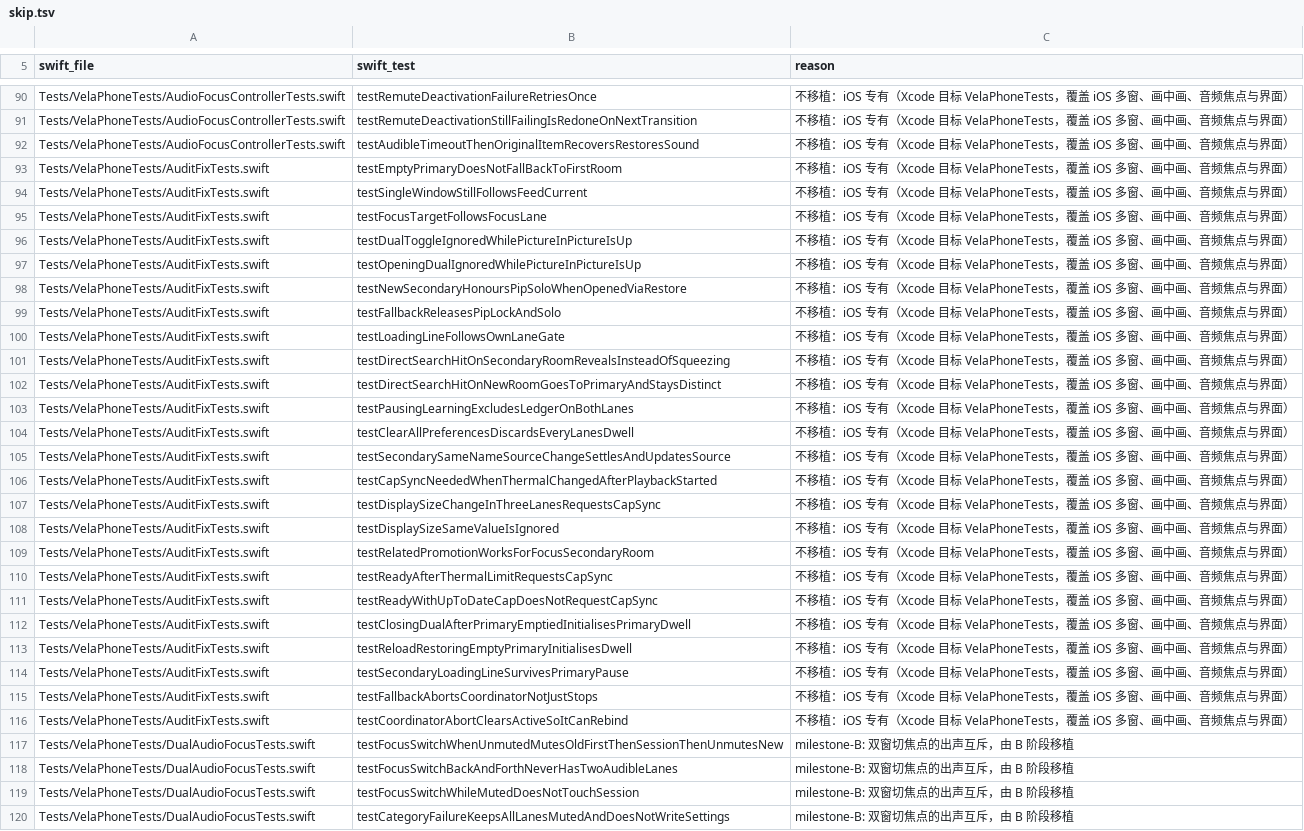
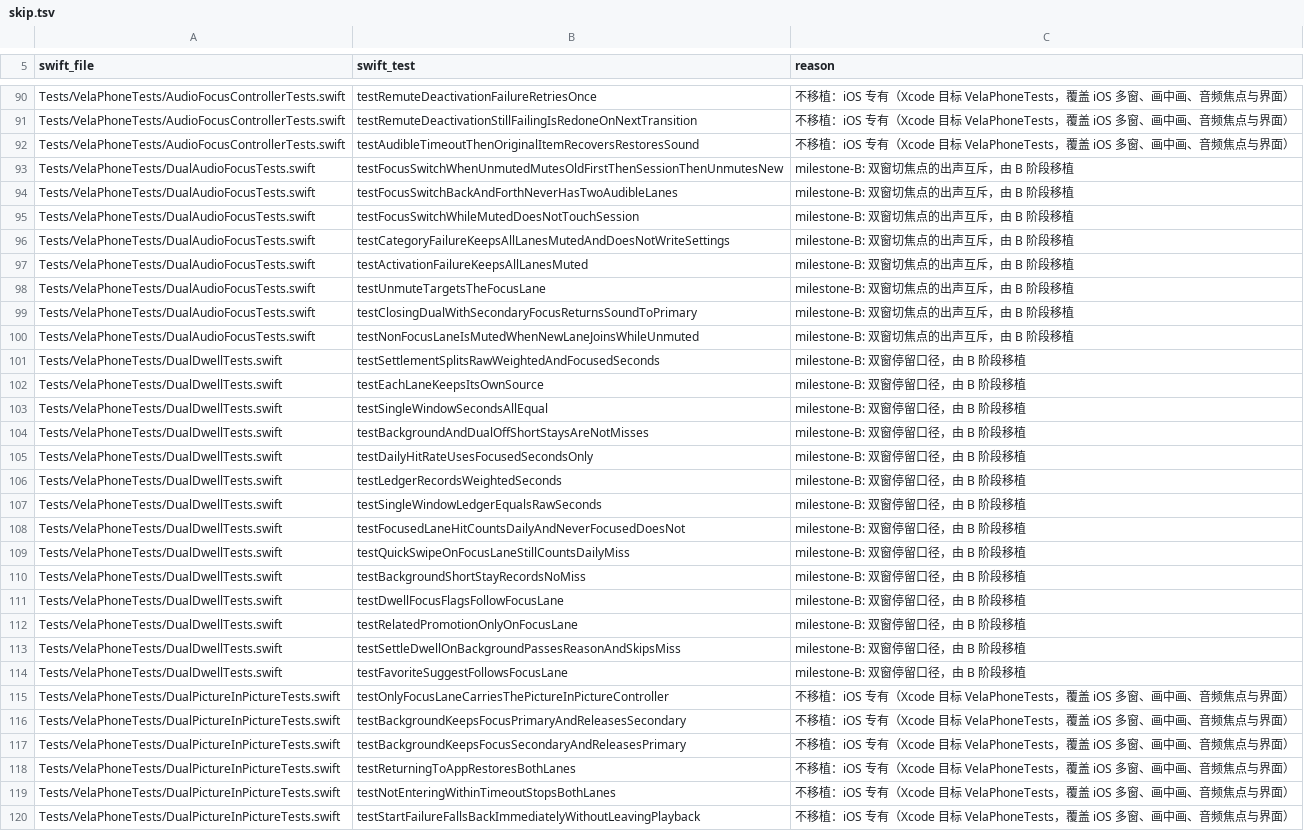
Before and after one commit to huhuhulululu/vela, a TSV file: android/parity/skip.tsv, drawn as a sheet; only a part is shown, gaps mark what is left out; the shorter side is filled out with more unchanged rows.

```diff
--- a/android/parity/skip.tsv
+++ b/android/parity/skip.tsv
@@ -92,26 +92,2 @@ Tests/VelaPhoneTests/AudioFocusControllerTests.swift	testRemuteDeactivationStill
 Tests/VelaPhoneTests/AudioFocusControllerTests.swift	testAudibleTimeoutThenOriginalItemRecoversRestoresSound	不移植：iOS 专有（Xcode 目标 VelaPhoneTests，覆盖 iOS 多窗、画中画、音频焦点与界面）
-Tests/VelaPhoneTests/AuditFixTests.swift	testEmptyPrimaryDoesNotFallBackToFirstRoom	不移植：iOS 专有（Xcode 目标 VelaPhoneTests，覆盖 iOS 多窗、画中画、音频焦点与界面）
-Tests/VelaPhoneTests/AuditFixTests.swift	testSingleWindowStillFollowsFeedCurrent	不移植：iOS 专有（Xcode 目标 VelaPhoneTests，覆盖 iOS 多窗、画中画、音频焦点与界面）
-Tests/VelaPhoneTests/AuditFixTests.swift	testFocusTargetFollowsFocusLane	不移植：iOS 专有（Xcode 目标 VelaPhoneTests，覆盖 iOS 多窗、画中画、音频焦点与界面）
-Tests/VelaPhoneTests/AuditFixTests.swift	testDualToggleIgnoredWhilePictureInPictureIsUp	不移植：iOS 专有（Xcode 目标 VelaPhoneTests，覆盖 iOS 多窗、画中画、音频焦点与界面）
-Tests/VelaPhoneTests/AuditFixTests.swift	testOpeningDualIgnoredWhilePictureInPictureIsUp	不移植：iOS 专有（Xcode 目标 VelaPhoneTests，覆盖 iOS 多窗、画中画、音频焦点与界面）
-Tests/VelaPhoneTests/AuditFixTests.swift	testNewSecondaryHonoursPipSoloWhenOpenedViaRestore	不移植：iOS 专有（Xcode 目标 VelaPhoneTests，覆盖 iOS 多窗、画中画、音频焦点与界面）
-Tests/VelaPhoneTests/AuditFixTests.swift	testFallbackReleasesPipLockAndSolo	不移植：iOS 专有（Xcode 目标 VelaPhoneTests，覆盖 iOS 多窗、画中画、音频焦点与界面）
-Tests/VelaPhoneTests/AuditFixTests.swift	testLoadingLineFollowsOwnLaneGate	不移植：iOS 专有（Xcode 目标 VelaPhoneTests，覆盖 iOS 多窗、画中画、音频焦点与界面）
-Tests/VelaPhoneTests/AuditFixTests.swift	testDirectSearchHitOnSecondaryRoomRevealsInsteadOfSqueezing	不移植：iOS 专有（Xcode 目标 VelaPhoneTests，覆盖 iOS 多窗、画中画、音频焦点与界面）
-Tests/VelaPhoneTests/AuditFixTests.swift	testDirectSearchHitOnNewRoomGoesToPrimaryAndStaysDistinct	不移植：iOS 专有（Xcode 目标 VelaPhoneTests，覆盖 iOS 多窗、画中画、音频焦点与界面）
-Tests/VelaPhoneTests/AuditFixTests.swift	testPausingLearningExcludesLedgerOnBothLanes	不移植：iOS 专有（Xcode 目标 VelaPhoneTests，覆盖 iOS 多窗、画中画、音频焦点与界面）
-Tests/VelaPhoneTests/AuditFixTests.swift	testClearAllPreferencesDiscardsEveryLanesDwell	不移植：iOS 专有（Xcode 目标 VelaPhoneTests，覆盖 iOS 多窗、画中画、音频焦点与界面）
-Tests/VelaPhoneTests/AuditFixTests.swift	testSecondarySameNameSourceChangeSettlesAndUpdatesSource	不移植：iOS 专有（Xcode 目标 VelaPhoneTests，覆盖 iOS 多窗、画中画、音频焦点与界面）
-Tests/VelaPhoneTests/AuditFixTests.swift	testCapSyncNeededWhenThermalChangedAfterPlaybackStarted	不移植：iOS 专有（Xcode 目标 VelaPhoneTests，覆盖 iOS 多窗、画中画、音频焦点与界面）
-Tests/VelaPhoneTests/AuditFixTests.swift	testDisplaySizeChangeInThreeLanesRequestsCapSync	不移植：iOS 专有（Xcode 目标 VelaPhoneTests，覆盖 iOS 多窗、画中画、音频焦点与界面）
-Tests/VelaPhoneTests/AuditFixTests.swift	testDisplaySizeSameValueIsIgnored	不移植：iOS 专有（Xcode 目标 VelaPhoneTests，覆盖 iOS 多窗、画中画、音频焦点与界面）
-Tests/VelaPhoneTests/AuditFixTests.swift	testRelatedPromotionWorksForFocusSecondaryRoom	不移植：iOS 专有（Xcode 目标 VelaPhoneTests，覆盖 iOS 多窗、画中画、音频焦点与界面）
-Tests/VelaPhoneTests/AuditFixTests.swift	testReadyAfterThermalLimitRequestsCapSync	不移植：iOS 专有（Xcode 目标 VelaPhoneTests，覆盖 iOS 多窗、画中画、音频焦点与界面）
-Tests/VelaPhoneTests/AuditFixTests.swift	testReadyWithUpToDateCapDoesNotRequestCapSync	不移植：iOS 专有（Xcode 目标 VelaPhoneTests，覆盖 iOS 多窗、画中画、音频焦点与界面）
-Tests/VelaPhoneTests/AuditFixTests.swift	testClosingDualAfterPrimaryEmptiedInitialisesPrimaryDwell	不移植：iOS 专有（Xcode 目标 VelaPhoneTests，覆盖 iOS 多窗、画中画、音频焦点与界面）
-Tests/VelaPhoneTests/AuditFixTests.swift	testReloadRestoringEmptyPrimaryInitialisesDwell	不移植：iOS 专有（Xcode 目标 VelaPhoneTests，覆盖 iOS 多窗、画中画、音频焦点与界面）
-Tests/VelaPhoneTests/AuditFixTests.swift	testSecondaryLoadingLineSurvivesPrimaryPause	不移植：iOS 专有（Xcode 目标 VelaPhoneTests，覆盖 iOS 多窗、画中画、音频焦点与界面）
-Tests/VelaPhoneTests/AuditFixTests.swift	testFallbackAbortsCoordinatorNotJustStops	不移植：iOS 专有（Xcode 目标 VelaPhoneTests，覆盖 iOS 多窗、画中画、音频焦点与界面）
-Tests/VelaPhoneTests/AuditFixTests.swift	testCoordinatorAbortClearsActiveSoItCanRebind	不移植：iOS 专有（Xcode 目标 VelaPhoneTests，覆盖 iOS 多窗、画中画、音频焦点与界面）
 Tests/VelaPhoneTests/DualAudioFocusTests.swift	testFocusSwitchWhenUnmutedMutesOldFirstThenSessionThenUnmutesNew	milestone-B: 双窗切焦点的出声互斥，由 B 阶段移植
```
Also changed, not shown: 16 other files.
